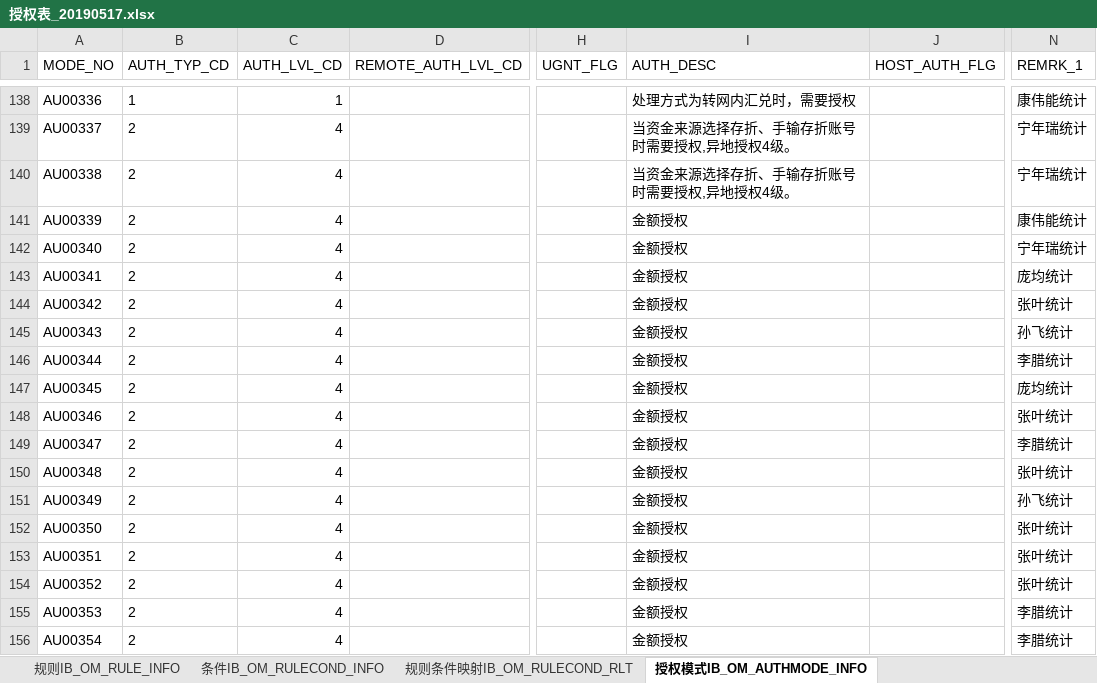
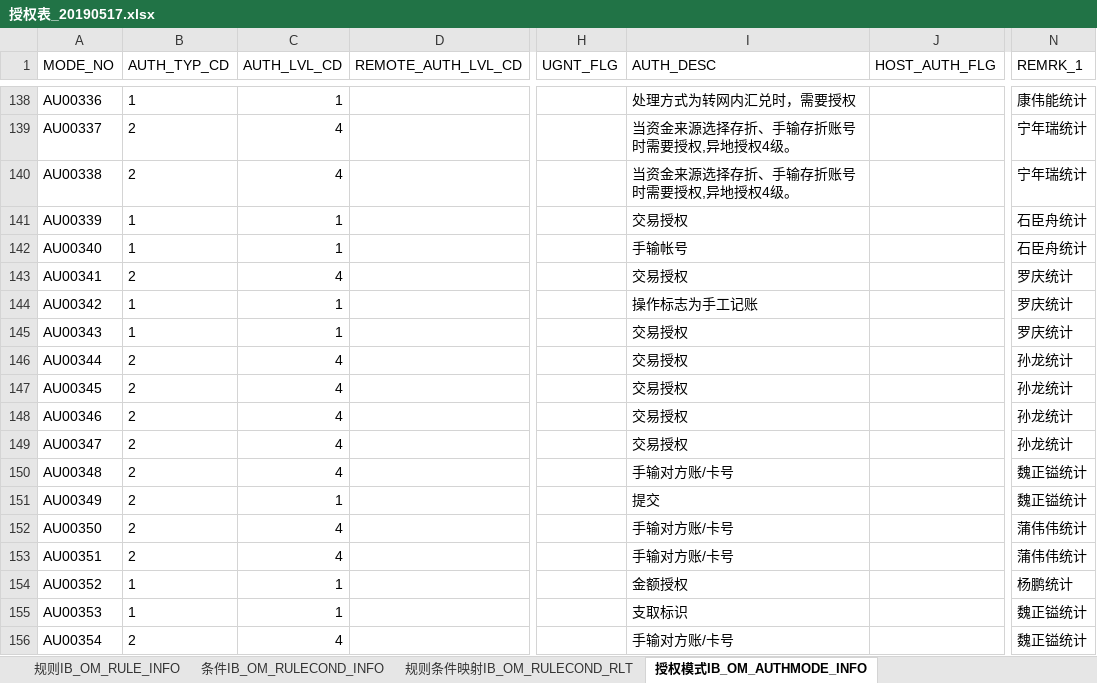
Before and after one commit to somebody2012/node-excel, an Excel workbook: out/20190517授权/授权表_20190517.xlsx, sheet 授权模式IB_OM_AUTHMODE_INFO, drawn as a sheet; only a part is shown, gaps mark what is left out; values as stored, in another font and other column widths than the file's, no borders; the diff covers the shown part only; the diff names each change by its address in the sheet, - before the commit and + after, or states it on an @@ line.

```diff
--- a/out/20190517授权/授权表_20190517.xlsx (sheet 授权模式IB_OM_AUTHMODE_INFO)
+++ b/out/20190517授权/授权表_20190517.xlsx (sheet 授权模式IB_OM_AUTHMODE_INFO)
-B141:B142 (AUTH_TYP_CD): 2
+B141:B142 (AUTH_TYP_CD): 1
-C141:C142 (AUTH_LVL_CD): 4
+C141:C142 (AUTH_LVL_CD): 1
-I141 (AUTH_DESC): 金额授权
+I141 (AUTH_DESC): 交易授权
-N141 (REMRK_1): 康伟能统计
+N141 (REMRK_1): 石臣舟统计
-I142 (AUTH_DESC): 金额授权
+I142 (AUTH_DESC): 手输帐号
-N142 (REMRK_1): 宁年瑞统计
+N142 (REMRK_1): 石臣舟统计
-I143 (AUTH_DESC): 金额授权
+I143 (AUTH_DESC): 交易授权
-N143 (REMRK_1): 庞均统计
+N143 (REMRK_1): 罗庆统计
-B144:B145 (AUTH_TYP_CD): 2
+B144:B145 (AUTH_TYP_CD): 1
-C144:C145 (AUTH_LVL_CD): 4
+C144:C145 (AUTH_LVL_CD): 1
-I144 (AUTH_DESC): 金额授权
+I144 (AUTH_DESC): 操作标志为手工记账
-N144 (REMRK_1): 张叶统计
+N144 (REMRK_1): 罗庆统计
-I145:I149 (AUTH_DESC): 金额授权
+I145:I149 (AUTH_DESC): 交易授权
-N145 (REMRK_1): 孙飞统计
+N145 (REMRK_1): 罗庆统计
-N146 (REMRK_1): 李腊统计
+N146 (REMRK_1): 孙龙统计
-N147 (REMRK_1): 庞均统计
+N147 (REMRK_1): 孙龙统计
-N148 (REMRK_1): 张叶统计
+N148 (REMRK_1): 孙龙统计
-N149 (REMRK_1): 李腊统计
+N149 (REMRK_1): 孙龙统计
-I150 (AUTH_DESC): 金额授权
+I150 (AUTH_DESC): 手输对方账/卡号
-N150 (REMRK_1): 张叶统计
+N150 (REMRK_1): 魏正镒统计
-C151 (AUTH_LVL_CD): 4
+C151 (AUTH_LVL_CD): 1
-I151 (AUTH_DESC): 金额授权
+I151 (AUTH_DESC): 提交
-N151 (REMRK_1): 孙飞统计
+N151 (REMRK_1): 魏正镒统计
-I152:I153 (AUTH_DESC): 金额授权
+I152:I153 (AUTH_DESC): 手输对方账/卡号
-N152:N153 (REMRK_1): 张叶统计
+N152:N153 (REMRK_1): 蒲伟伟统计
-B154:B155 (AUTH_TYP_CD): 2
+B154:B155 (AUTH_TYP_CD): 1
-C154:C155 (AUTH_LVL_CD): 4
+C154:C155 (AUTH_LVL_CD): 1
-N154 (REMRK_1): 张叶统计
+N154 (REMRK_1): 杨鹏统计
-I155 (AUTH_DESC): 金额授权
+I155 (AUTH_DESC): 支取标识
-N155:N156 (REMRK_1): 李腊统计
+N155:N156 (REMRK_1): 魏正镒统计
-I156 (AUTH_DESC): 金额授权
+I156 (AUTH_DESC): 手输对方账/卡号
```
Also changed, not shown: 49 removed rows and 238 edited cells elsewhere in this sheet, sheet 条件IB_OM_RULECOND_INFO, sheet 规则条件映射IB_OM_RULECOND_RLT, sheet 规则IB_OM_RULE_INFO, sheet 字典要素IB_PARA_KEYWORDS_INFO, sheet 字段映射TE_PARA_TRANKEYWORDS_INFO, out/20190517授权/金额授权条件模式表_20190517.xlsx, src/parseAuthExcel/授权规则收集表汇总20190517.xlsx, 7 other files.
